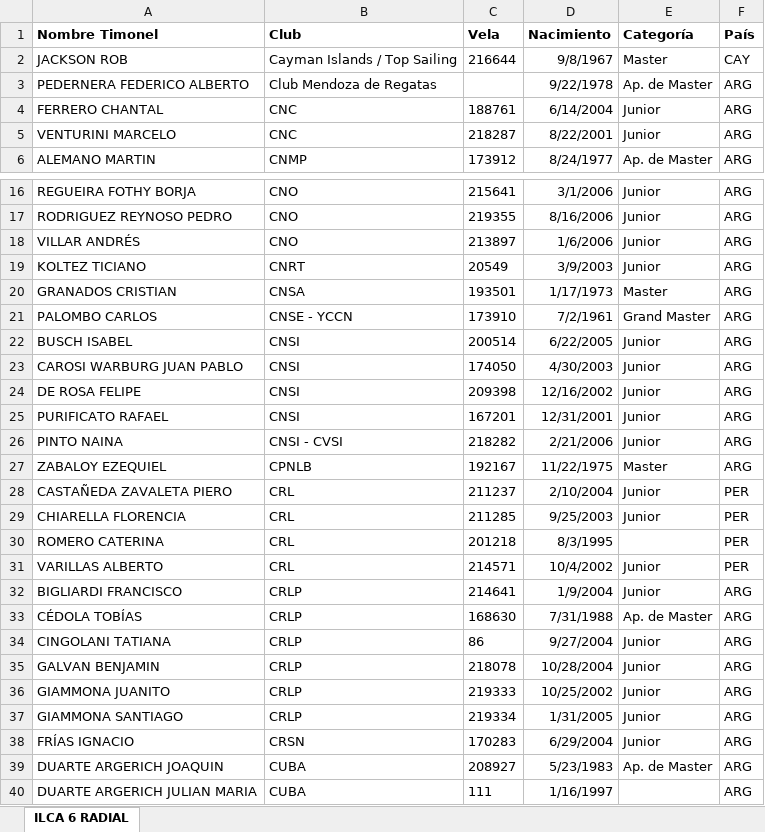
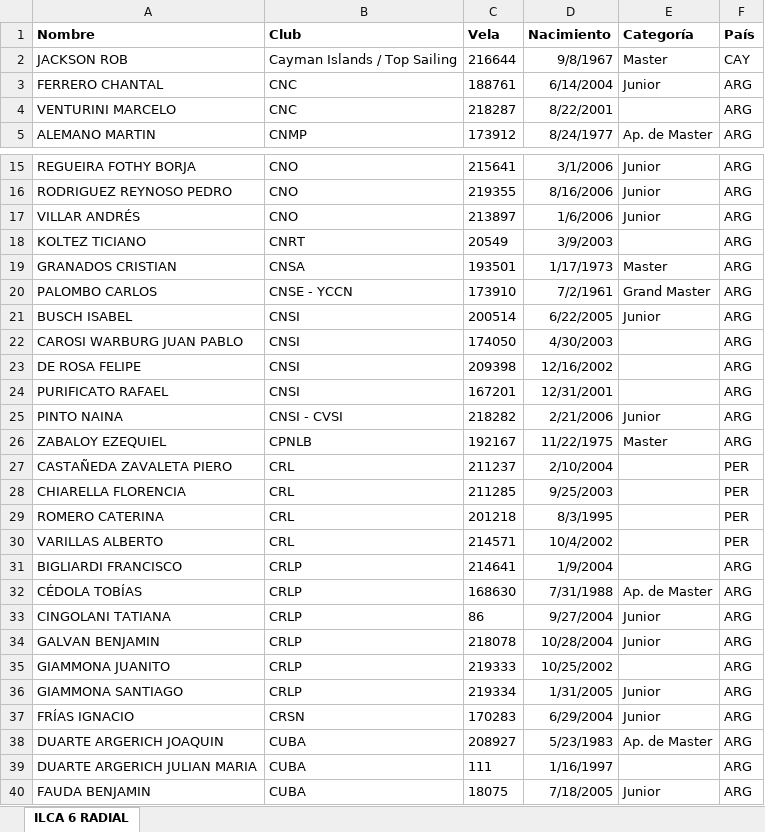
Before and after one commit to nicloshub/SIY_ILCA, an Excel workbook: ILCA RADIAL.xlsx, sheet ILCA 6 RADIAL, drawn as a sheet; only a part is shown, gaps mark what is left out; the shorter side is filled out with more unchanged rows; values as stored, in another font and other column widths than the file's, no borders; removed rows and columns are numbered as before the commit, all else as after; the diff covers the shown part only; the diff names each change by its address in the sheet, - before the commit and + after, or states it on an @@ line.

```diff
--- a/ILCA RADIAL.xlsx (sheet ILCA 6 RADIAL)
+++ b/ILCA RADIAL.xlsx (sheet ILCA 6 RADIAL)
-A1: Nombre Timonel
+A1: Nombre
-row 3: PEDERNERA FEDERICO ALBERTO | Club Mendoza de Regatas |  | 9/22/1978 | Ap. de Master | ARG
-E4 (Categoría): Junior
+E4 (Categoría): (empty)
-E18 (Categoría): Junior
+E18 (Categoría): (empty)
-E22:E24 (Categoría): Junior
+E22:E24 (Categoría): (empty)
-E27:E28 (Categoría): Junior
+E27:E28 (Categoría): (empty)
-E30:E31 (Categoría): Junior
+E30:E31 (Categoría): (empty)
-E35 (Categoría): Junior
+E35 (Categoría): (empty)
```
Also changed, not shown: 9 edited cells elsewhere in this sheet, formulas that keep their value, ILCA 47.xlsx, ILCA STANDARD.xlsx, 3 other files.
